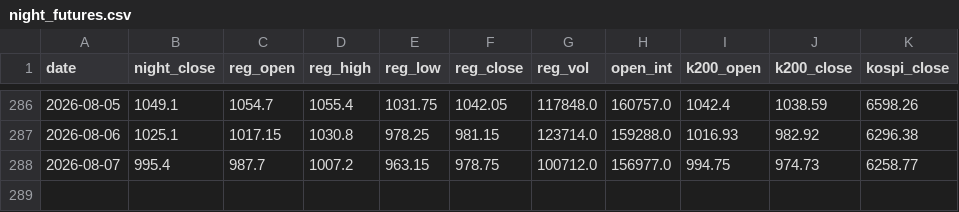
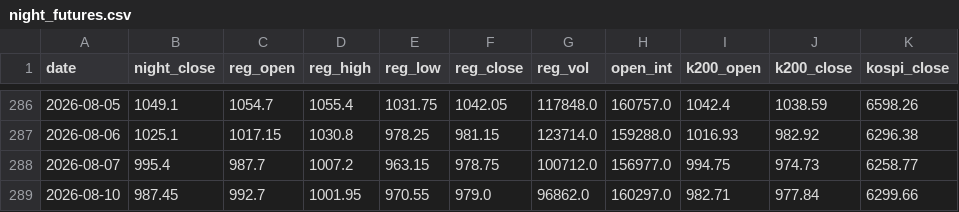
Before and after one commit to khemosu99-bit/overnight-kr, a CSV file: data/night_futures.csv, drawn as a sheet; only a part is shown, gaps mark what is left out; the diff names each change by its address in the sheet, - before the commit and + after, or states it on an @@ line.

```diff
--- a/data/night_futures.csv
+++ b/data/night_futures.csv
+row 289: 2026-08-10 | 987.45 | 992.7 | 1001.95 | 970.55 | 979.0 | 96862.0 | 160297.0 | 982.71 | 977.84 | 6299.66
```
Also changed, not shown: data/kr_index.csv, data/raw/EWY.csv, 31 other files.
